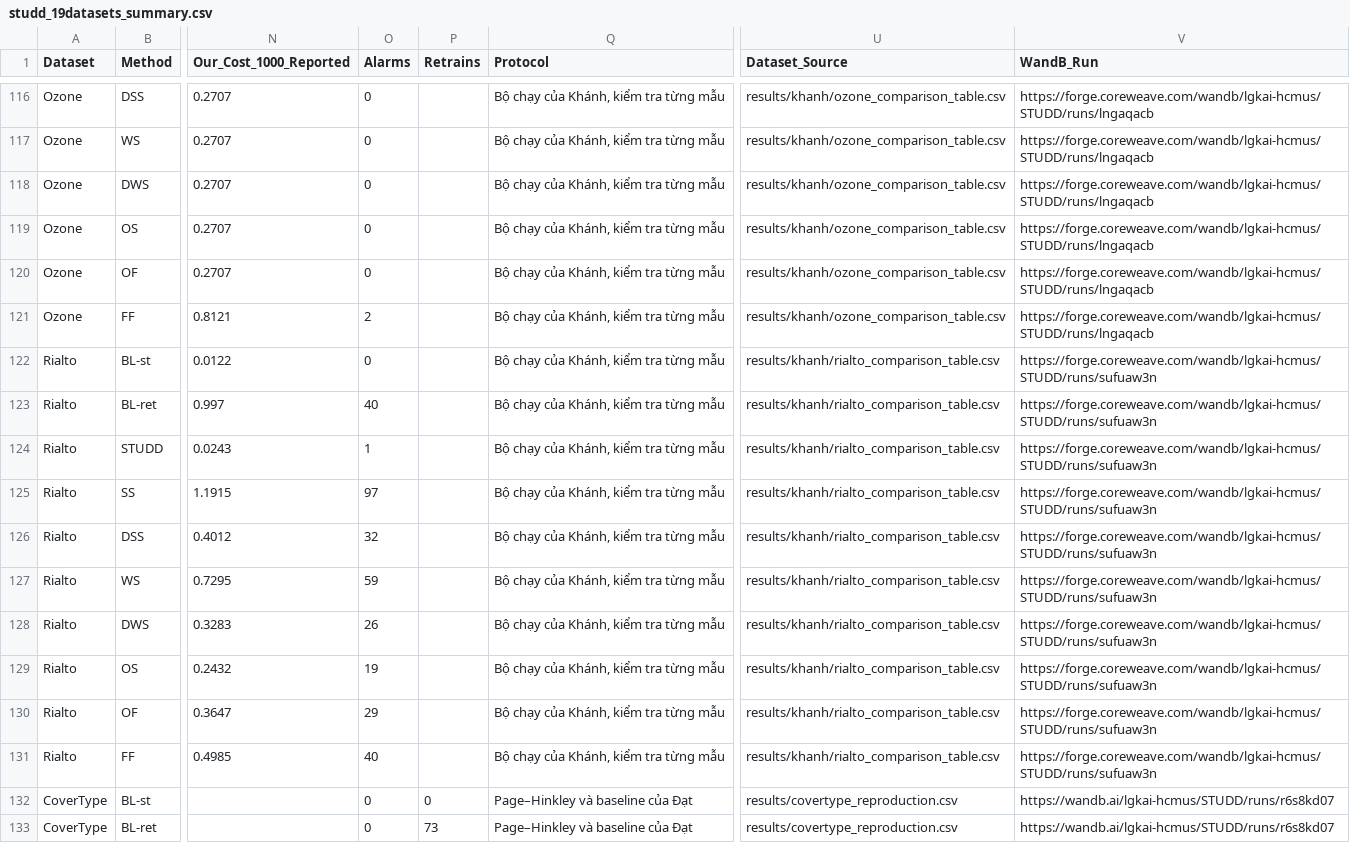
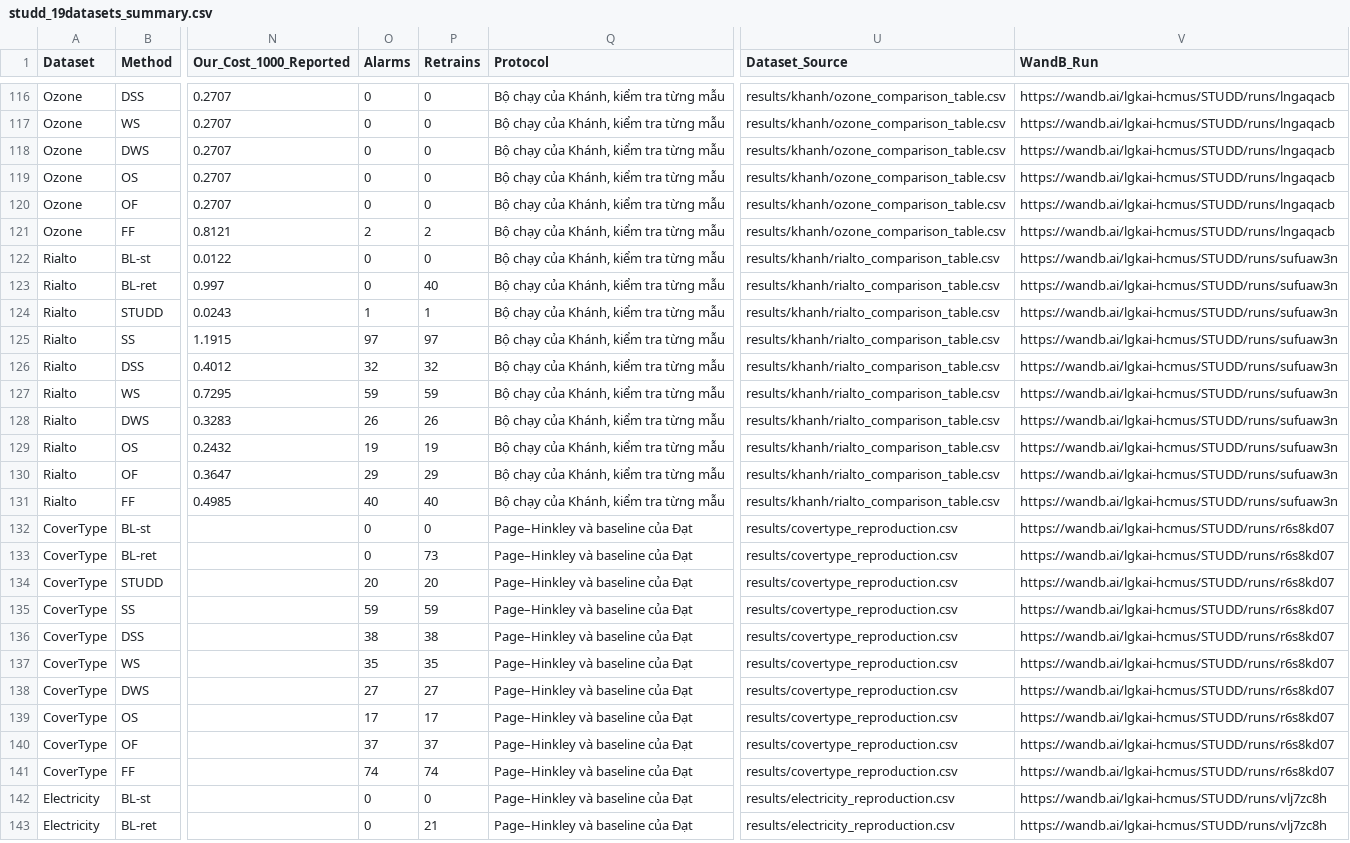
Before and after one commit to LGKAI/STUDD, a CSV file: results/studd_19datasets_summary.csv, drawn as a sheet; only a part is shown, gaps mark what is left out; the shorter side is filled out with more unchanged rows; the diff covers the shown part only; the diff names each change by its address in the sheet, - before the commit and + after, or states it on an @@ line.

Commit message:
Publish local STUDD fixes and 19-dataset rank report

```diff
--- a/results/studd_19datasets_summary.csv
+++ b/results/studd_19datasets_summary.csv
-P116:P120 (Retrains): (empty)
+P116:P120 (Retrains): 0
-V116:V121 (WandB_Run): https://forge.coreweave.com/wandb/lgkai-hcmus/STUDD/runs/lngaqacb
+V116:V121 (WandB_Run): https://wandb.ai/lgkai-hcmus/STUDD/runs/lngaqacb
-P121 (Retrains): (empty)
+P121 (Retrains): 2
-P122 (Retrains): (empty)
+P122 (Retrains): 0
-V122:V131 (WandB_Run): https://forge.coreweave.com/wandb/lgkai-hcmus/STUDD/runs/sufuaw3n
+V122:V131 (WandB_Run): https://wandb.ai/lgkai-hcmus/STUDD/runs/sufuaw3n
-O123 (Alarms): 40
+O123 (Alarms): 0
-P123 (Retrains): (empty)
+P123 (Retrains): 40
-P124 (Retrains): (empty)
+P124 (Retrains): 1
-P125 (Retrains): (empty)
+P125 (Retrains): 97
-P126 (Retrains): (empty)
+P126 (Retrains): 32
-P127 (Retrains): (empty)
+P127 (Retrains): 59
-P128 (Retrains): (empty)
+P128 (Retrains): 26
-P129 (Retrains): (empty)
+P129 (Retrains): 19
-P130 (Retrains): (empty)
+P130 (Retrains): 29
-P131 (Retrains): (empty)
+P131 (Retrains): 40
```
Also changed, not shown: 114 edited cells elsewhere in this file, 20 other files.
